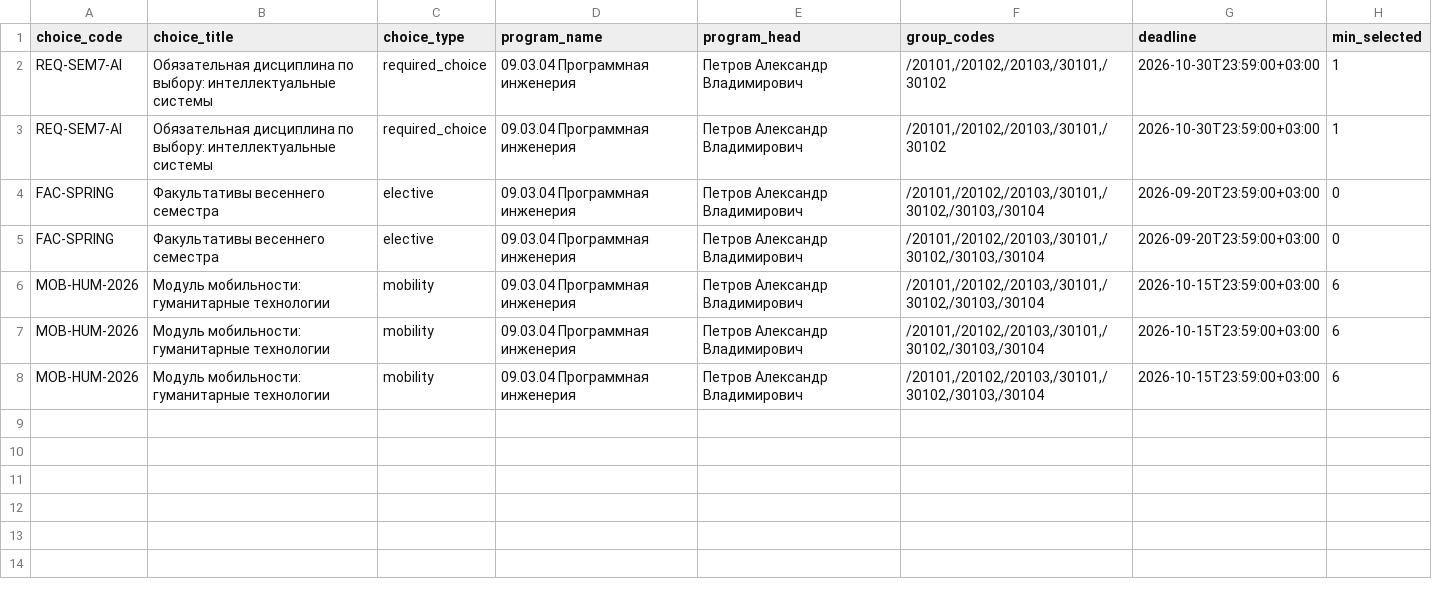
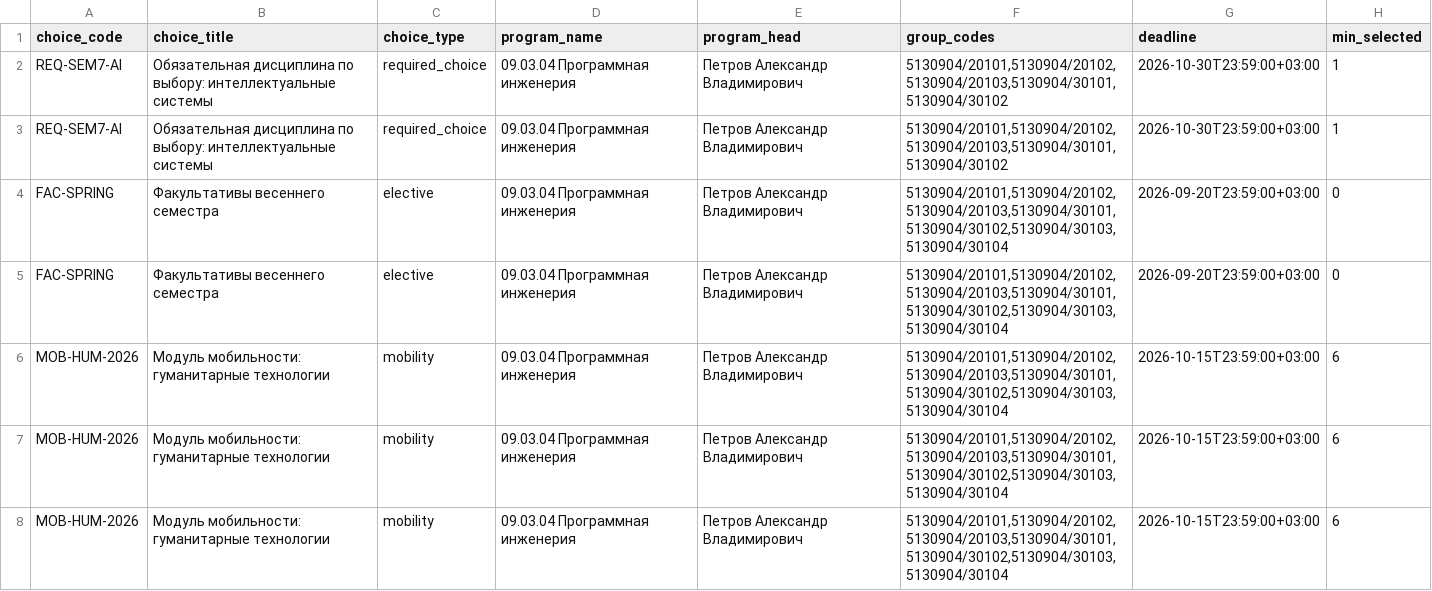
Before and after one commit to DaniilMitroshin/vkr, a CSV file: input/Дисциплины_пример.csv, drawn as a sheet; only a part is shown; the diff names each change by its address in the sheet, - before the commit and + after, or states it on an @@ line.

```diff
--- a/input/Дисциплины_пример.csv
+++ b/input/Дисциплины_пример.csv
-F2:F3 (group_codes): /20101,/20102,/20103,/30101,/30102
+F2:F3 (group_codes): 5130904/20101,5130904/20102,5130904/20103,5130904/30101,5130904/30102
-F4:F8 (group_codes): /20101,/20102,/20103,/30101,/30102,/30103,/30104
+F4:F8 (group_codes): 5130904/20101,5130904/20102,5130904/20103,5130904/30101,5130904/30102,5130904/30103,5130904/30104
```
Also changed, not shown: 11 other files.
